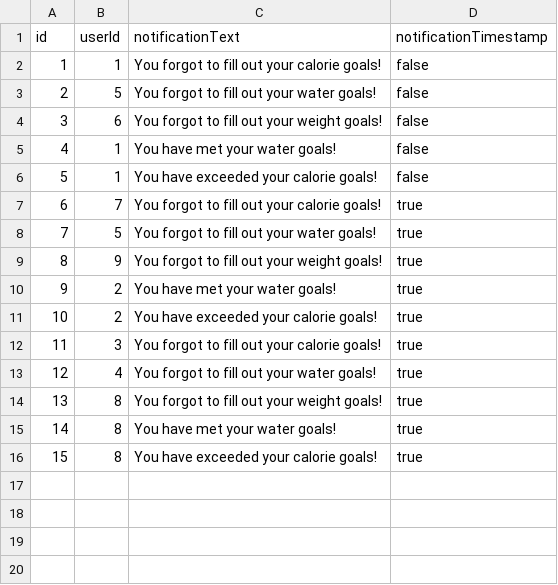
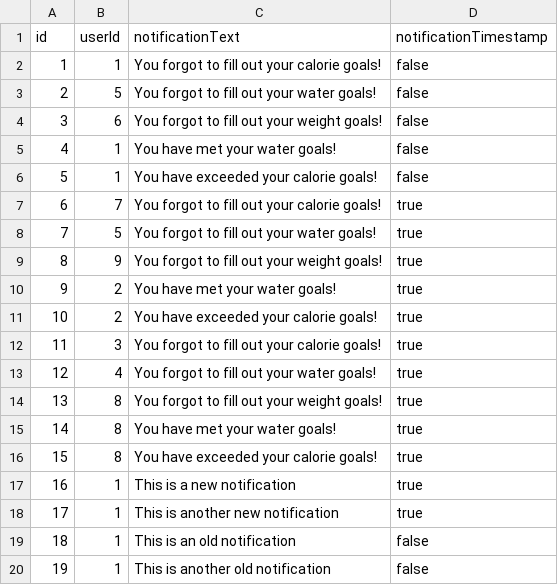
Before and after one commit to SS-Maple/Fitter, a CSV file: data/notifications.csv, drawn as a sheet; the diff names each change by its address in the sheet, - before the commit and + after, or states it on an @@ line.

Commit message:
Fixed bug in server, fixed bug for new/old notifications

```diff
--- a/data/notifications.csv
+++ b/data/notifications.csv
+row 17: 16 | 1 | This is a new notification | true
+row 18: 17 | 1 | This is another new notification | true
+row 19: 18 | 1 | This is an old notification | false
+row 20: 19 | 1 | This is another old notification | false
```
Also changed, not shown: 3 other files.
